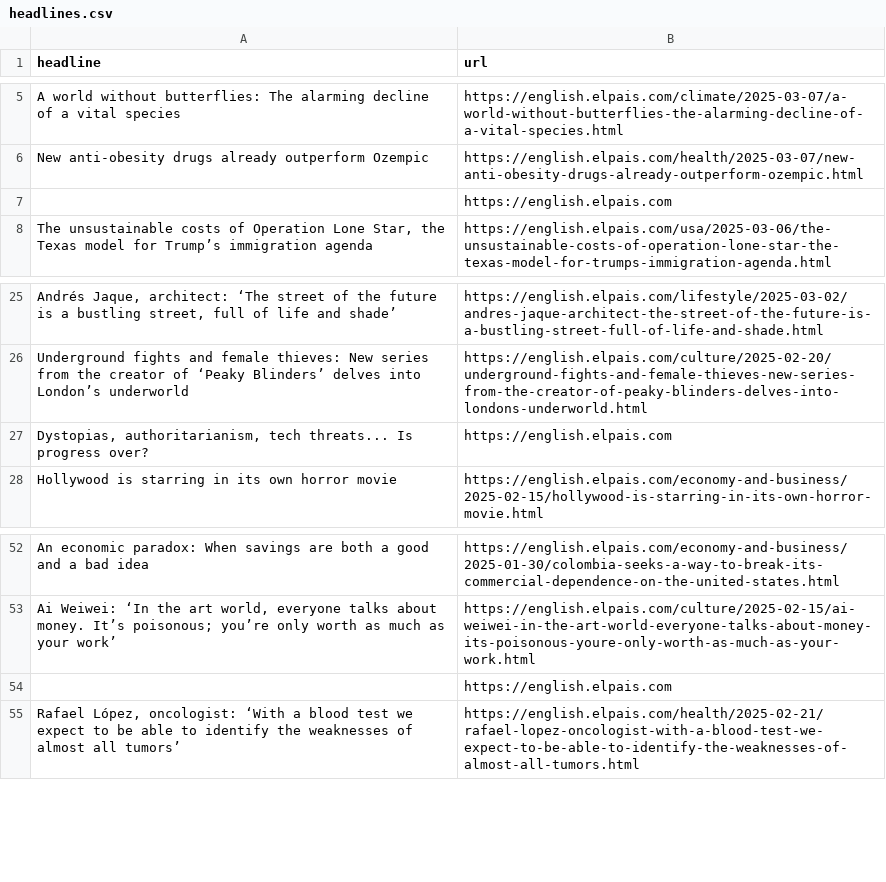
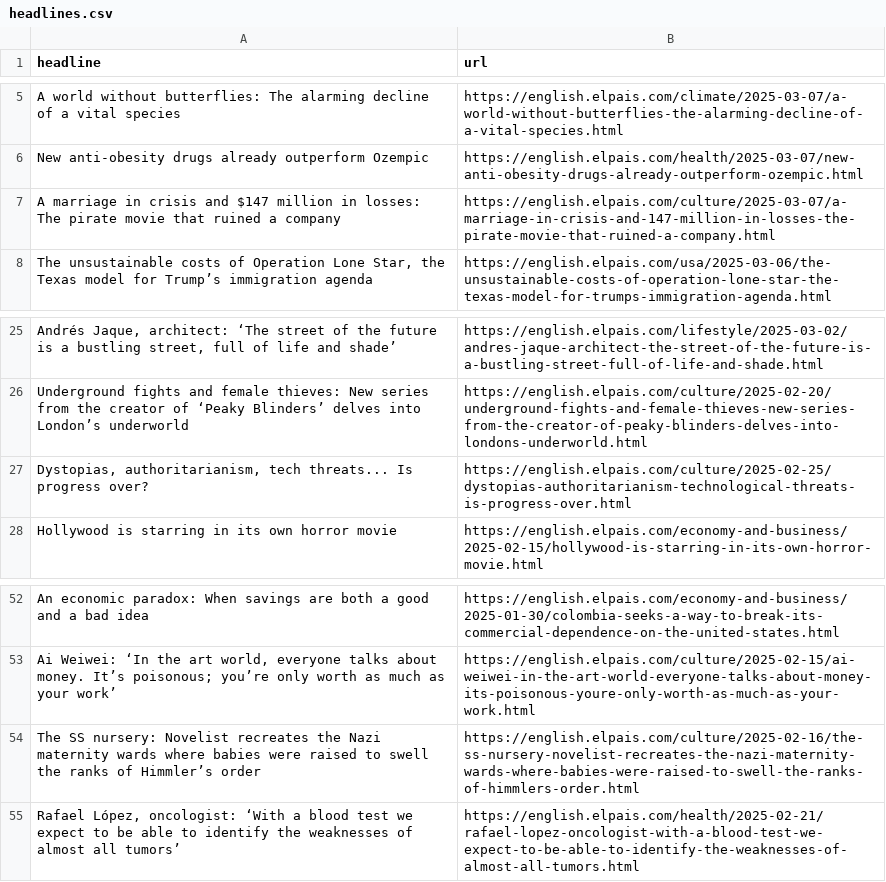
Before and after one commit to cmgsalazar/el-pais-autoscraper, a CSV file: headlines.csv, drawn as a sheet; only a part is shown, gaps mark what is left out; removed rows and columns are numbered as before the commit, all else as after; the diff names each change by its address in the sheet, - before the commit and + after, or states it on an @@ line.

```diff
--- a/headlines.csv
+++ b/headlines.csv
-row 7:  | https://english.elpais.com
+row 7: A marriage in crisis and $147 million in losses: The pirate movie that ruined a company | https://english.elpais.com/culture/2025-03-07/a-marriage-in-crisis-and-147-million-in-losses-the-pirate-movie-that-ruined-a-company.html
-B27 (url): https://english.elpais.com
+B27 (url): https://english.elpais.com/culture/2025-02-25/dystopias-authoritarianism-technological-threats-is-progress-over.html
-row 54:  | https://english.elpais.com
+row 54: The SS nursery: Novelist recreates the Nazi maternity wards where babies were raised to swell the ranks of Himmler’s order | https://english.elpais.com/culture/2025-02-16/the-ss-nursery-novelist-recreates-the-nazi-maternity-wards-where-babies-were-raised-to-swell-the-ranks-of-himmlers-order.html
```
